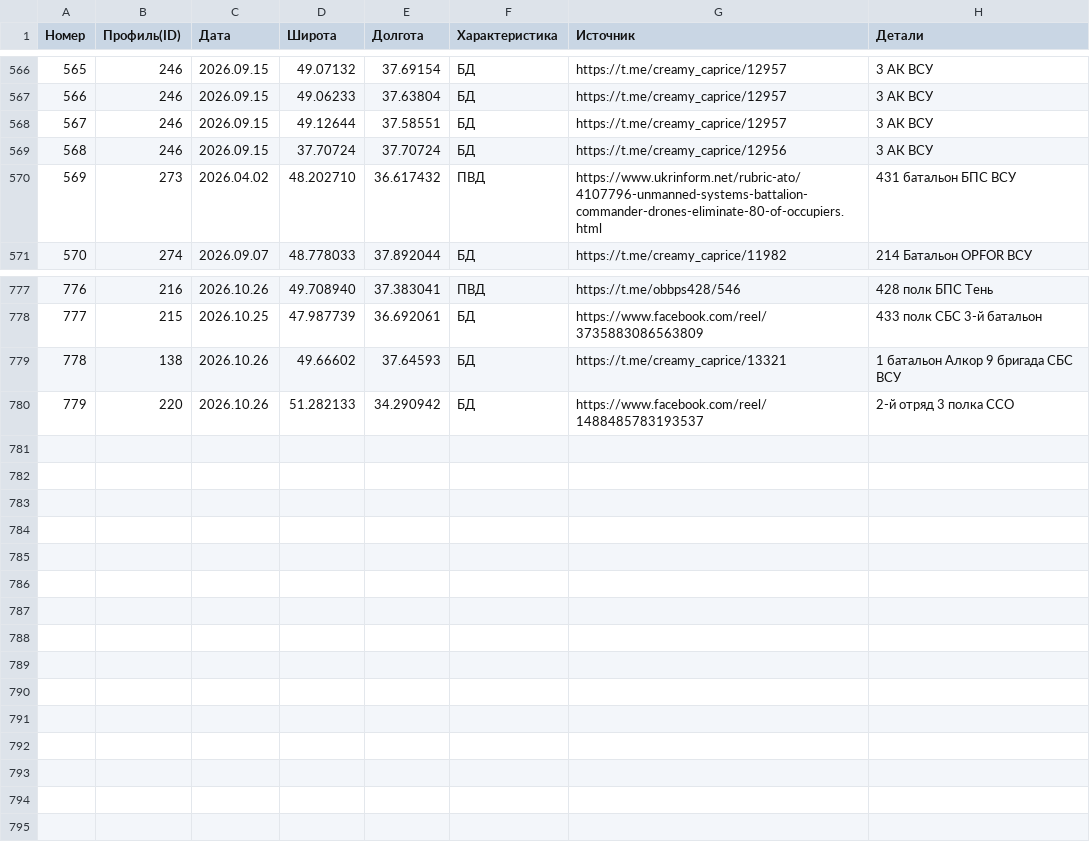
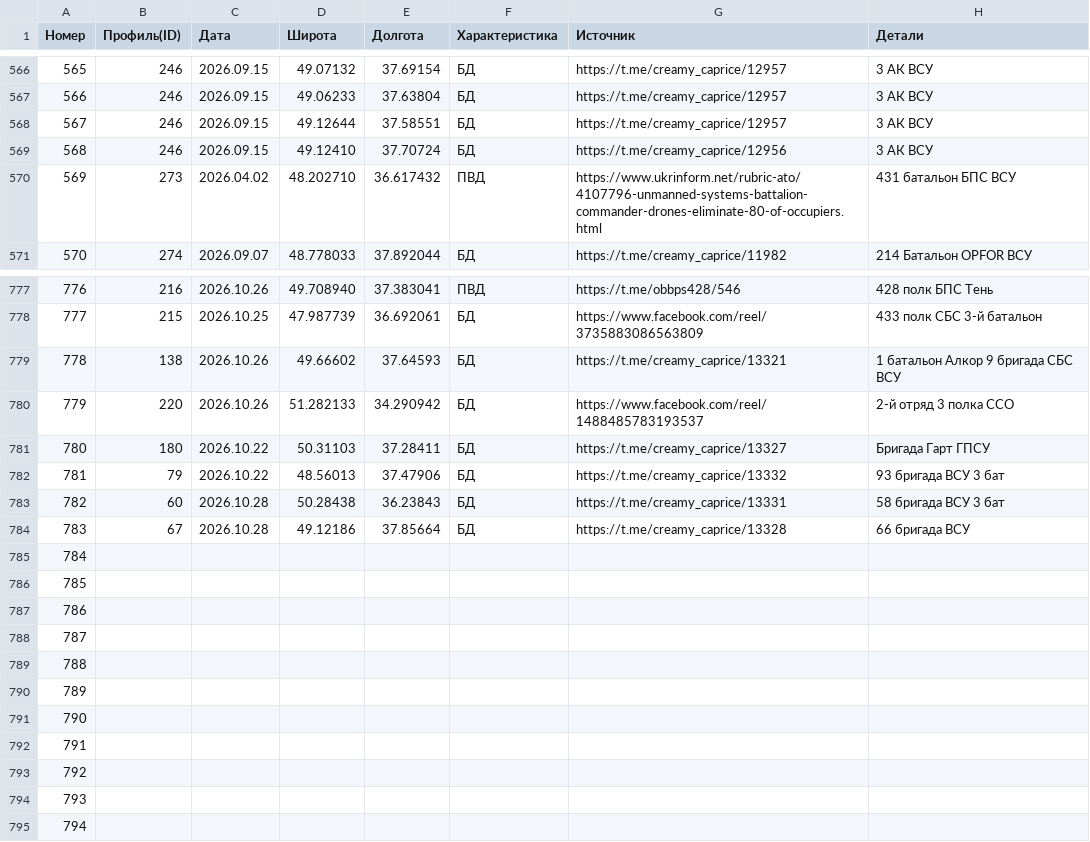
Before and after one commit to mini-krowka/mapsite, a CSV file: kml/Geolocations/UnitsUA.csv, drawn as a sheet; only a part is shown, gaps mark what is left out.

Commit message:
update UnitsUA.csv 2026-10-29 02:27

```diff
--- a/kml/Geolocations/UnitsUA.csv
+++ b/kml/Geolocations/UnitsUA.csv
@@ -568,3 +568,3 @@
 567,246,2026.09.15,49.12644,37.58551,БД,https://t.me/creamy_caprice/12957,3 АК ВСУ
-568,246,2026.09.15,37.70724,37.70724,БД,https://t.me/creamy_caprice/12956,3 АК ВСУ
+568,246,2026.09.15,49.12410,37.70724,БД,https://t.me/creamy_caprice/12956,3 АК ВСУ
 569,273,2026.04.02,48.202710,36.617432,ПВД,https://www.ukrinform.net/rubric-ato/4107796-unmanned-systems-battalion-commander-drones-eliminate-80-of-occupiers.html,431 батальон БПС ВСУ
@@ -780 +780,16 @@
 779,220,2026.10.26,51.282133,34.290942,БД,https://www.facebook.com/reel/1488485783193537,2-й отряд 3 полка ССО
+780,180,2026.10.22,50.31103,37.28411,БД,https://t.me/creamy_caprice/13327,Бригада Гарт ГПСУ
+781,79,2026.10.22,48.56013,37.47906,БД,https://t.me/creamy_caprice/13332,93 бригада ВСУ 3 бат
+782,60,2026.10.28,50.28438,36.23843,БД,https://t.me/creamy_caprice/13331,58 бригада ВСУ 3 бат
+783,67,2026.10.28,49.12186,37.85664,БД,https://t.me/creamy_caprice/13328,66 бригада ВСУ
+784,,,,,,,
+785,,,,,,,
+786,,,,,,,
+787,,,,,,,
+788,,,,,,,
+789,,,,,,,
+790,,,,,,,
+791,,,,,,,
+792,,,,,,,
+793,,,,,,,
+794,,,,,,,
```
